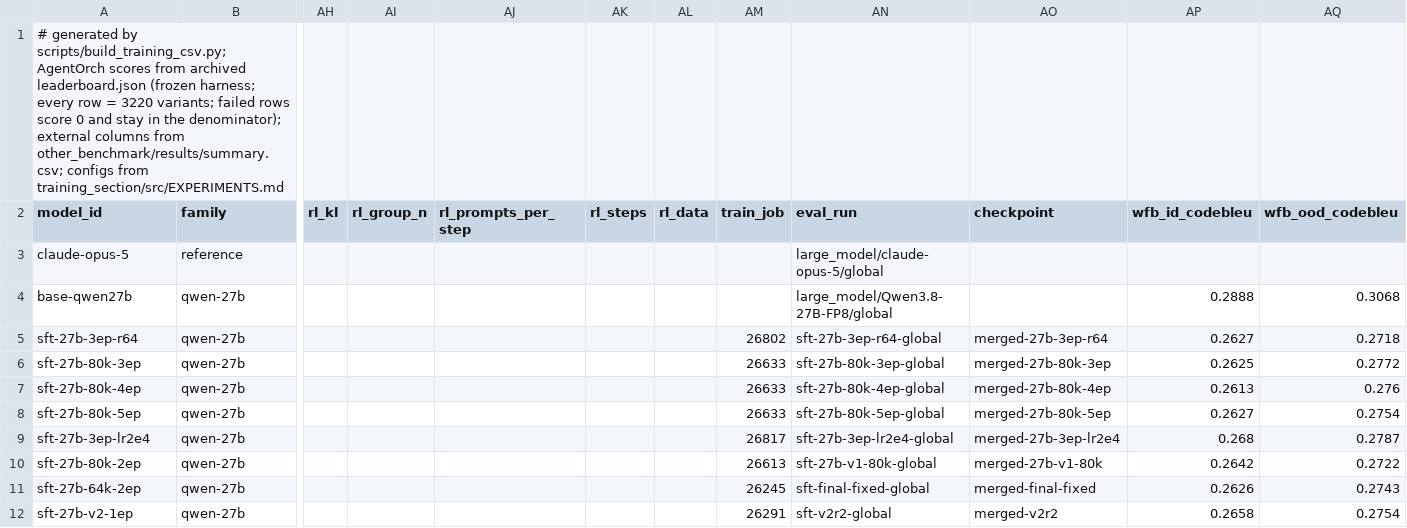
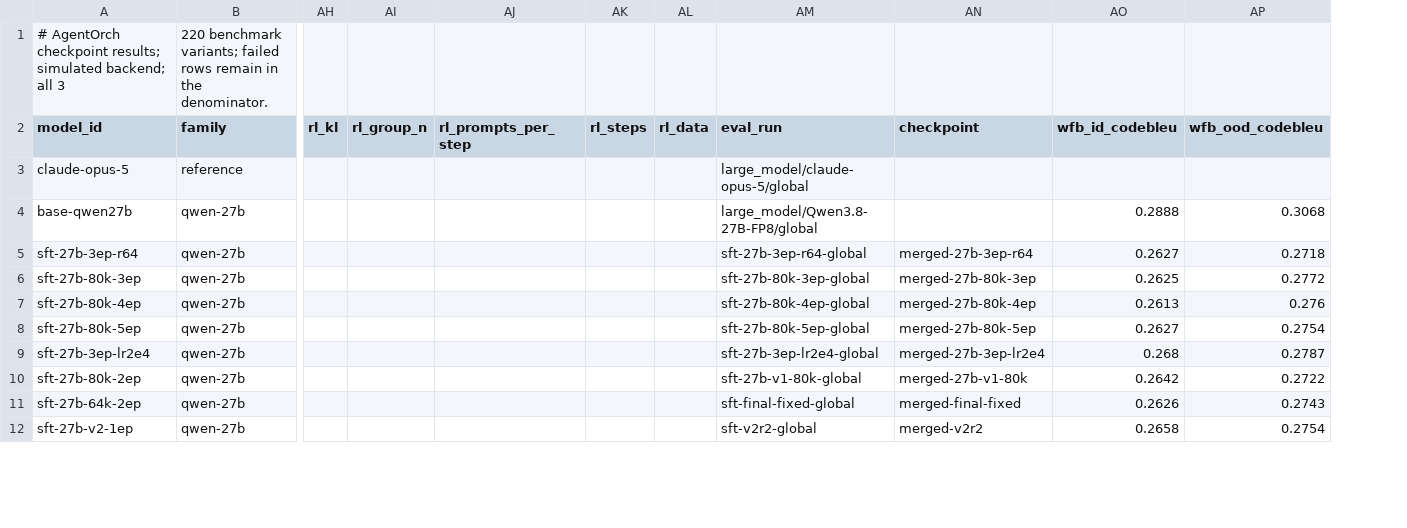
Before and after one commit to workato-devs/AgentOrch, a CSV file: training/results/training.csv, drawn as a sheet; only a part is shown, gaps mark what is left out; removed rows and columns are numbered as before the commit, all else as after; rows hold the shown columns only; the diff covers the shown part only; the diff names each change by its address in the sheet, - before the commit and + after, or states it on an @@ line.

Commit message:
Streamline community documentation and repository checks

```diff
--- a/training/results/training.csv
+++ b/training/results/training.csv
-column AM (train_job), rows 5-12: 26802 | 26633 | 26633 | 26633 | 26817 | 26613 | 26245 | 26291
-row 1: # generated by scripts/build_training_csv.py; AgentOrch scores from archived leaderboard.json (frozen harness; every row = 3220 variants; failed rows score 0 and stay in the denominator); external columns from other_benchmark/results/summary.csv; configs from training_section/src/EXPERIMENTS.md
+row 1: # AgentOrch checkpoint results; simulated backend; all 3 | 220 benchmark variants; failed rows remain in the denominator.
```
Also changed, not shown: 3 edited cells elsewhere in this file, benchmark/results/training.csv, 28 other files.
